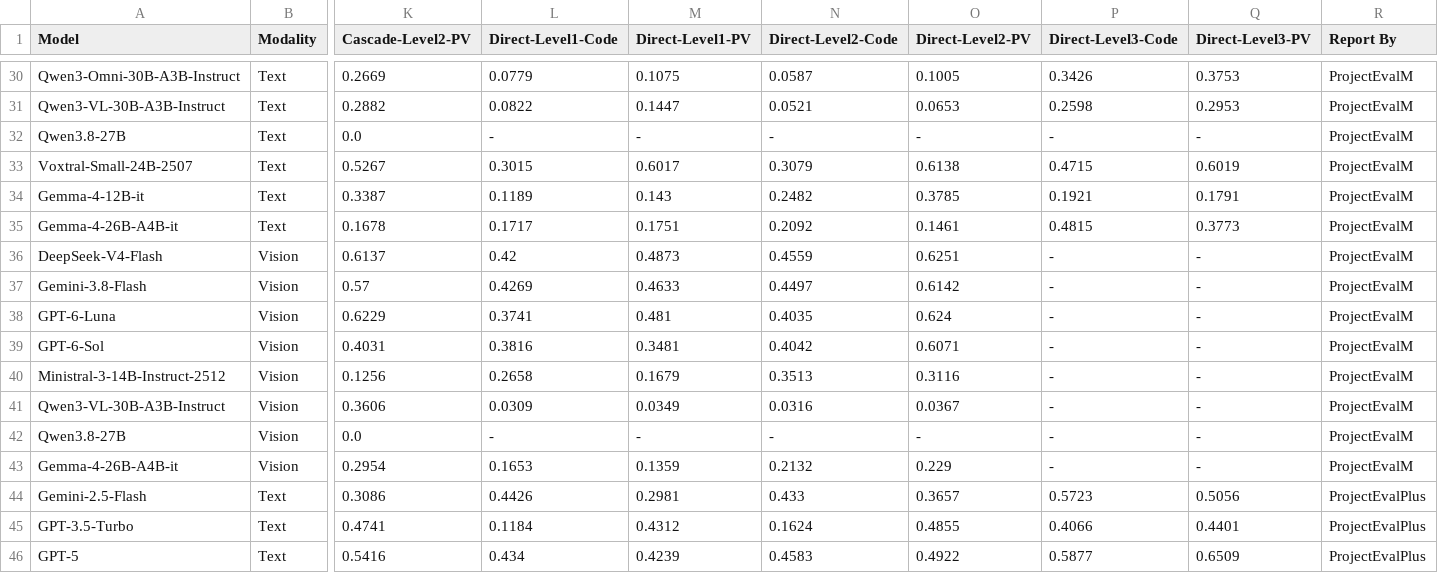
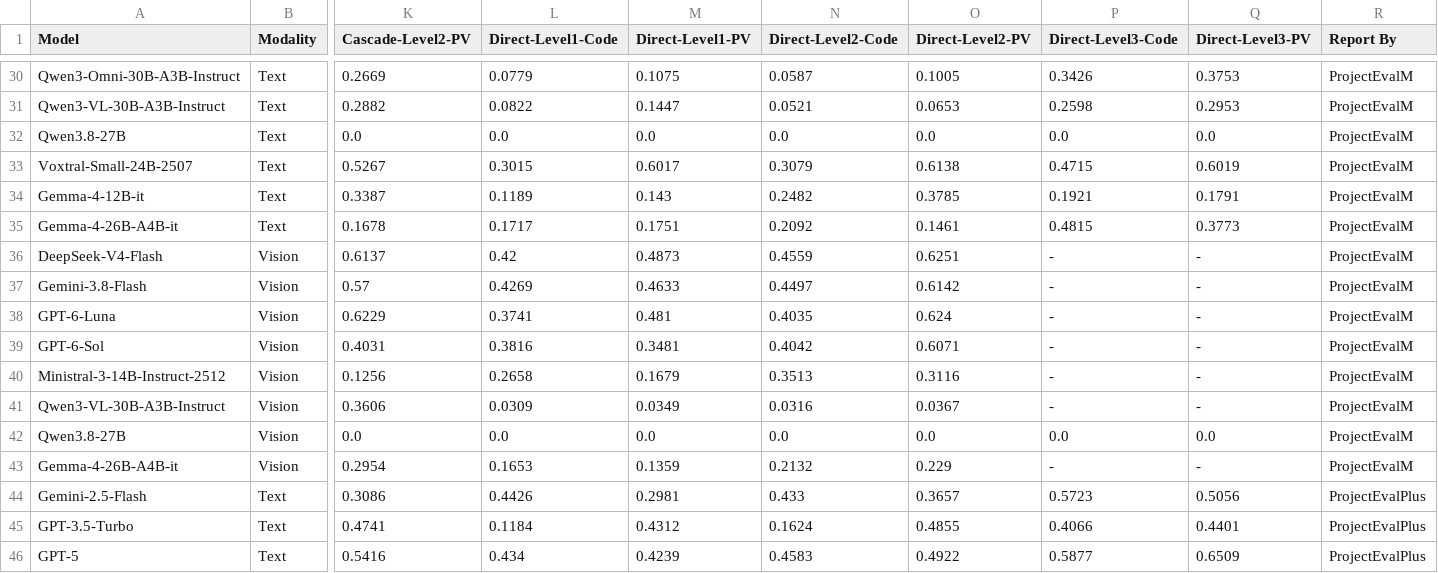
Before and after one commit to RyanLoil/ProjectEval, a CSV file: docs/objective.csv, drawn as a sheet; only a part is shown, gaps mark what is left out; the diff names each change by its address in the sheet, - before the commit and + after, or states it on an @@ line.

```diff
--- a/docs/objective.csv
+++ b/docs/objective.csv
-L32 (Direct-Level1-Code): -
+L32 (Direct-Level1-Code): 0.0
-M32 (Direct-Level1-PV): -
+M32 (Direct-Level1-PV): 0.0
-N32 (Direct-Level2-Code): -
+N32 (Direct-Level2-Code): 0.0
-O32 (Direct-Level2-PV): -
+O32 (Direct-Level2-PV): 0.0
-P32 (Direct-Level3-Code): -
+P32 (Direct-Level3-Code): 0.0
-Q32 (Direct-Level3-PV): -
+Q32 (Direct-Level3-PV): 0.0
-L42 (Direct-Level1-Code): -
+L42 (Direct-Level1-Code): 0.0
-M42 (Direct-Level1-PV): -
+M42 (Direct-Level1-PV): 0.0
-N42 (Direct-Level2-Code): -
+N42 (Direct-Level2-Code): 0.0
-O42 (Direct-Level2-PV): -
+O42 (Direct-Level2-PV): 0.0
-P42 (Direct-Level3-Code): -
+P42 (Direct-Level3-Code): 0.0
-Q42 (Direct-Level3-PV): -
+Q42 (Direct-Level3-PV): 0.0
```
Also changed, not shown: docs/execution.csv, docs/ve.csv, 2 other files.
